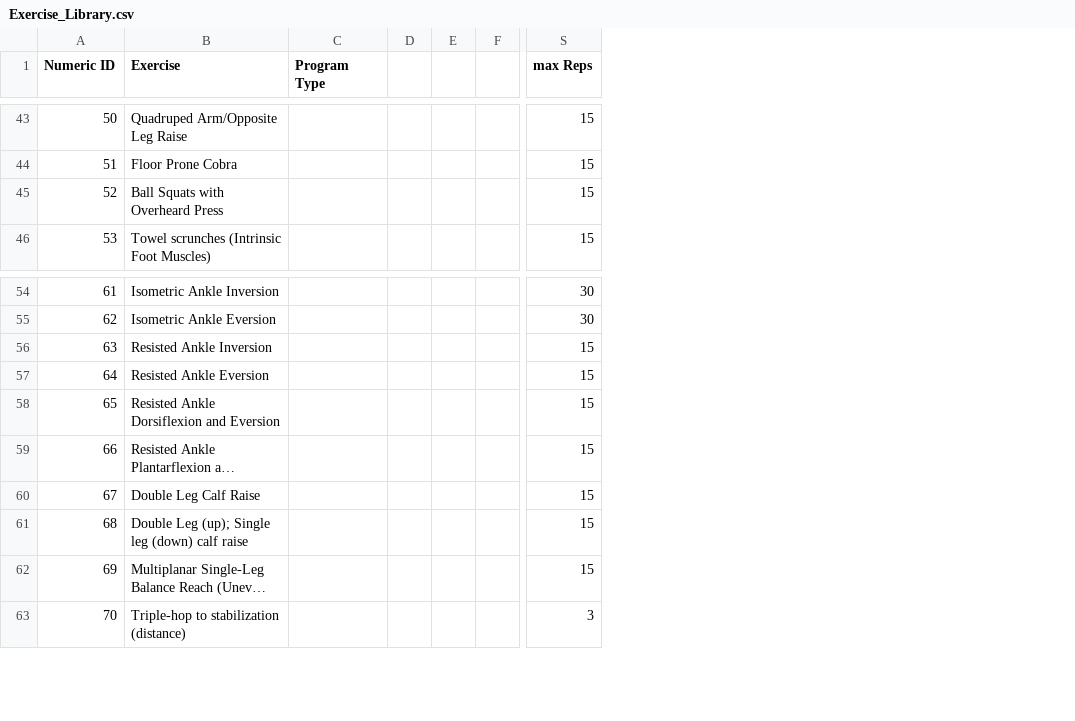
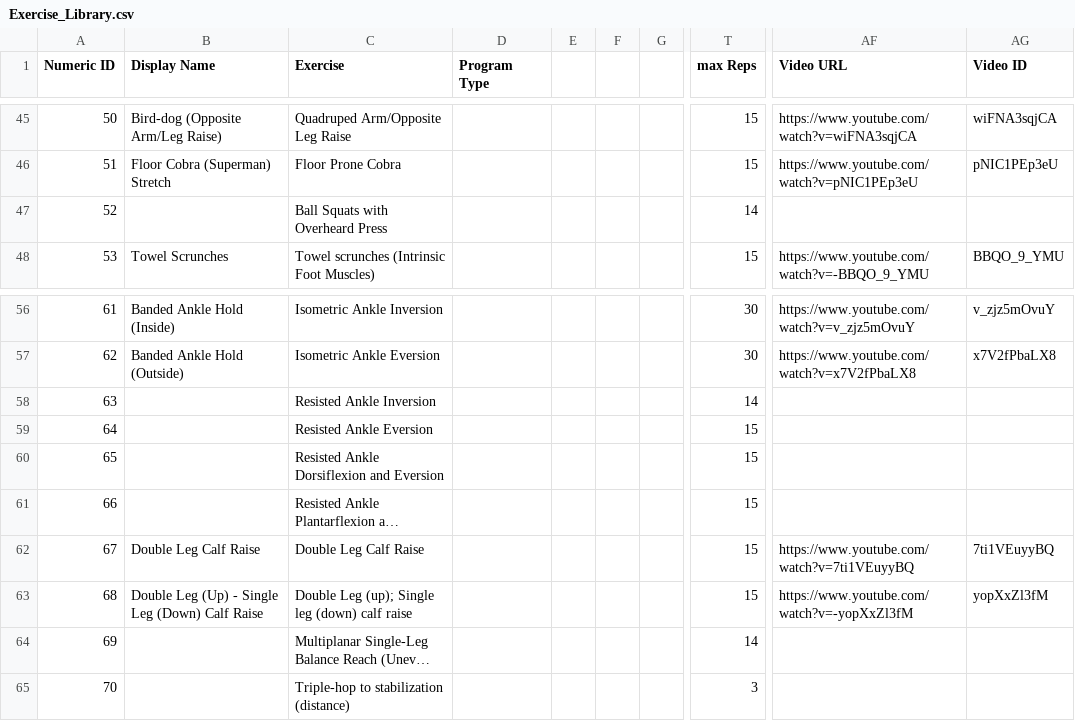
Before and after one commit to biometrixtech/plans, a CSV file: database/Exercise_Library.csv, drawn as a sheet; only a part is shown, gaps mark what is left out; long unchanged cells end in …; removed rows and columns are numbered as before the commit, all else as after; the diff covers the shown part only; the diff names each change by its address in the sheet, - before the commit and + after, or states it on an @@ line.

Commit message:
upgraded exercises with youtube content and display_name

```diff
--- a/database/Exercise_Library.csv
+++ b/database/Exercise_Library.csv
+column B (Display Name), rows 45-48: Bird-dog (Opposite Arm/Leg Raise) | Floor Cobra (Superman) Stretch |  | Towel Scrunches; rows 56-63: Banded Ankle Hold (Inside) | Banded Ankle Hold (Outside) |  |  |  |  | Double Leg Calf Raise | Double Leg (Up) - Single Leg (Down) Calf Raise
-column D, empty
+column G, empty
+column AF (Video URL), rows 45-48: https://www.youtube.com/watch?v=wiFNA3sqjCA | https://www.youtube.com/watch?v=pNIC1PEp3eU |  | https://www.youtube.com/watch?v=-BBQO_9_YMU; rows 56-63: https://www.youtube.com/watch?v=v_zjz5mOvuY | https://www.youtube.com/watch?v=x7V2fPbaLX8 |  |  |  |  | https://www.youtube.com/watch?v=7ti1VEuyyBQ | https://www.youtube.com/watch?v=-yopXxZl3fM
+column AG (Video ID), rows 45-48: wiFNA3sqjCA | pNIC1PEp3eU |  | BBQO_9_YMU; rows 56-63: v_zjz5mOvuY | x7V2fPbaLX8 |  |  |  |  | 7ti1VEuyyBQ | yopXxZl3fM
-T47 (max Reps): 15
+T47 (max Reps): 14
-T58 (max Reps): 15
+T58 (max Reps): 14
-T64 (max Reps): 15
+T64 (max Reps): 14
```
Also changed, not shown: 7 added rows and 22 edited cells elsewhere in this file, 3 other files.
